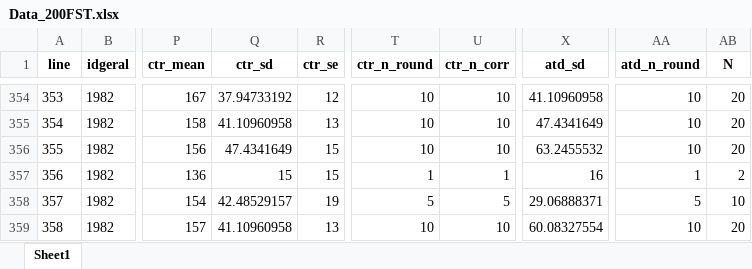
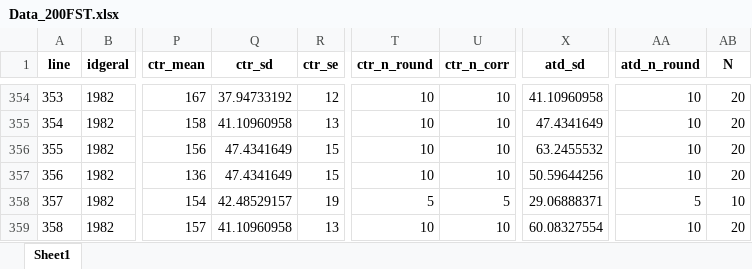
Before and after one commit to tamimart/DissAnalysis, an Excel workbook: data/Data_200FST.xlsx, sheet Sheet1, drawn as a sheet; only a part is shown, gaps mark what is left out; values as stored, in another font and other column widths than the file's, no borders; the diff names each change by its address in the sheet, - before the commit and + after, or states it on an @@ line.

```diff
--- a/data/Data_200FST.xlsx (sheet Sheet1)
+++ b/data/Data_200FST.xlsx (sheet Sheet1)
-Q357 (ctr_sd): 15
+Q357 (ctr_sd): 47.4341649
-T357 (ctr_n_round): 1
+T357 (ctr_n_round): 10
-U357 (ctr_n_corr): 1
+U357 (ctr_n_corr): 10
-X357 (atd_sd): 16
+X357 (atd_sd): 50.59644256
-AA357 (atd_n_round): 1
+AA357 (atd_n_round): 10
-AB357 (N): 2
+AB357 (N): 20
```
Also changed, not shown: data/DataExtraction_RsGeral_sorteioI.xlsx, 11 other files.
